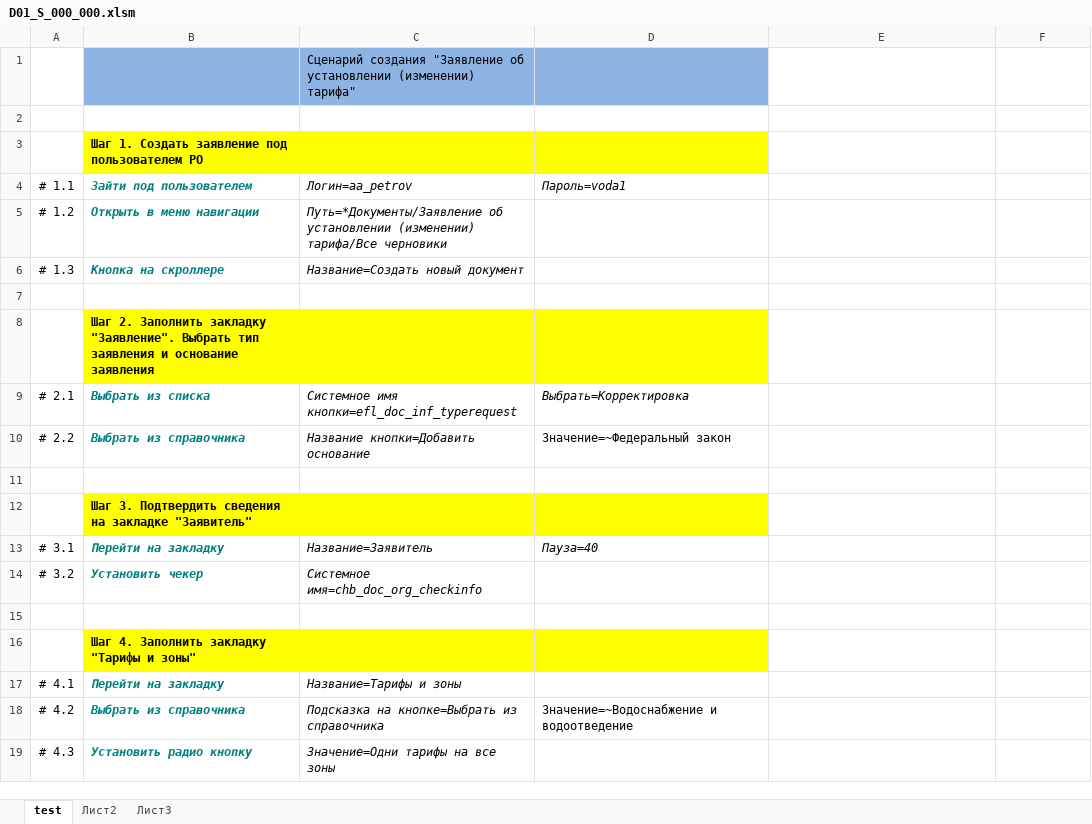
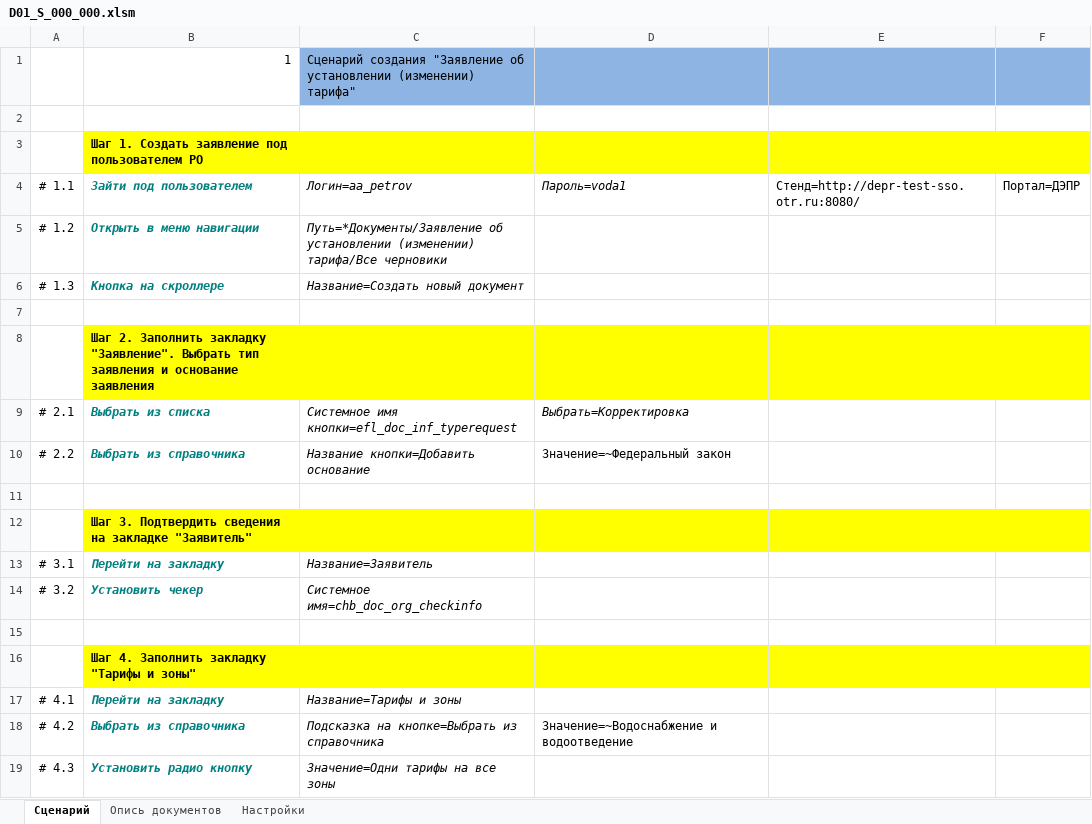
Before and after one commit to novikov-nsa/ufos-autotest, an Excel workbook: Шаблоны/D01_S_000_000.xlsm, sheet Сценарий, drawn as a sheet; only a part is shown; values as stored, in another font and other column widths than the file's, no borders; charts and pictures not drawn; the diff covers the shown part only; the diff names each change by its address in the sheet, - before the commit and + after, or states it on an @@ line.

Commit message:
Переработаны некоторые операции. Добавлен параметр "Сценарий" позволяет вставлять в основной сценарий промежуточные. С указанием файла и листа где брать сценарии.

```diff
--- a/Шаблоны/D01_S_000_000.xlsm (sheet Сценарий)
+++ b/Шаблоны/D01_S_000_000.xlsm (sheet Сценарий)
-sheet tab: test
+sheet tab: Сценарий
-sheet tab: Лист2
+sheet tab: Опись документов
-sheet tab: Лист3
+sheet tab: Настройки
-B1: (empty)
+B1: 1
-B1 fill: #8EB4E3
+B1 fill: none
-E1:F1 fill: none
+E1:F1 fill: #8EB4E3
-E3:F3 fill: none
+E3:F3 fill: #FFFF00
-E4: (empty)
+E4: Стенд=http://depr-test-sso.otr.ru:8080/
-F4: (empty)
+F4: Портал=ДЭПР
-E8:F8 fill: none
+E8:F8 fill: #FFFF00
-E12:F12 fill: none
+E12:F12 fill: #FFFF00
-D13: Пауза=40
+D13: (empty)
-E16:F16 fill: none
+E16:F16 fill: #FFFF00
```
Also changed, not shown: 1 added row, 3 edited cells and cell formats elsewhere in this sheet, sheet Опись документов, 5 other files.
